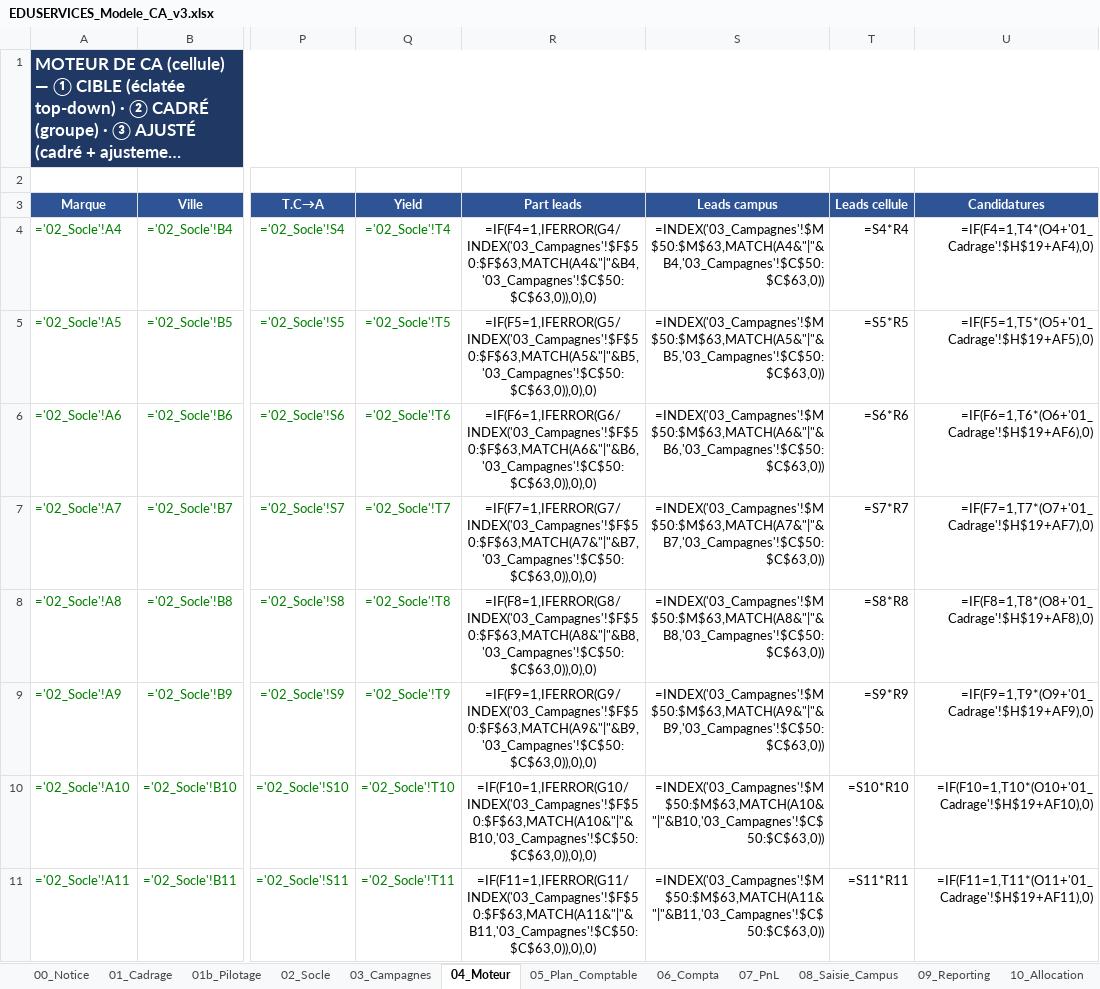
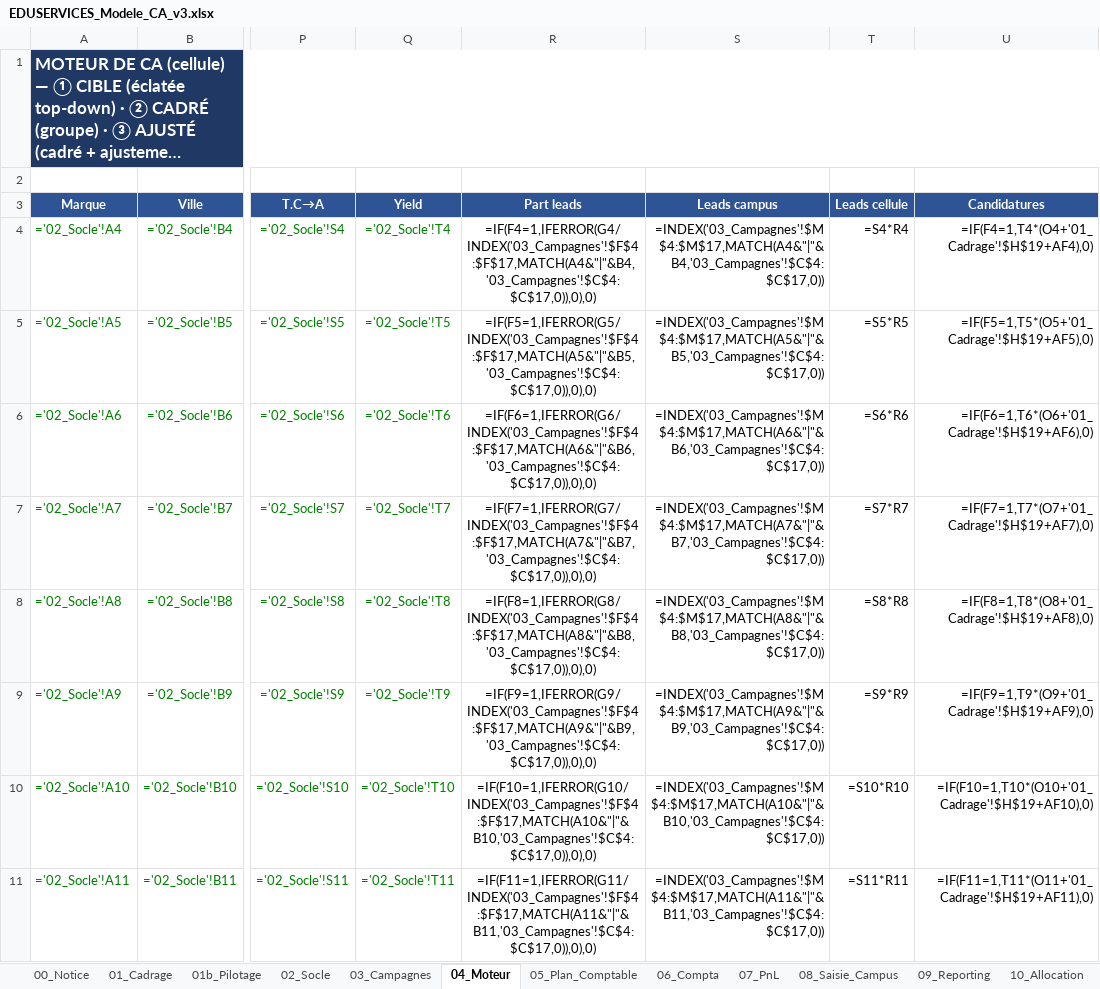
Before and after one commit to elmeziatims-art/demo5, an Excel workbook: eduservices/EDUSERVICES_Modele_CA_v3.xlsx, sheet 04_Moteur, drawn as a sheet; only a part is shown, gaps mark what is left out; long unchanged cells end in …; values as stored, in another font and other column widths than the file's, no borders; formulas without a stored value are shown as written; the diff covers the shown part only; the diff names each change by its address in the sheet, - before the commit and + after, or states it on an @@ line.

```diff
--- a/eduservices/EDUSERVICES_Modele_CA_v3.xlsx (sheet 04_Moteur)
+++ b/eduservices/EDUSERVICES_Modele_CA_v3.xlsx (sheet 04_Moteur)
-R4 (Part leads): =IF(F4=1,IFERROR(G4/INDEX('03_Campagnes'!$F$50:$F$63,MATCH(A4&"|"&B4,'03_Campagnes'!$C$50:$C$63,0)),0),0)
+R4 (Part leads): =IF(F4=1,IFERROR(G4/INDEX('03_Campagnes'!$F$4:$F$17,MATCH(A4&"|"&B4,'03_Campagnes'!$C$4:$C$17,0)),0),0)
-S4 (Leads campus): =INDEX('03_Campagnes'!$M$50:$M$63,MATCH(A4&"|"&B4,'03_Campagnes'!$C$50:$C$63,0))
+S4 (Leads campus): =INDEX('03_Campagnes'!$M$4:$M$17,MATCH(A4&"|"&B4,'03_Campagnes'!$C$4:$C$17,0))
-R5 (Part leads): =IF(F5=1,IFERROR(G5/INDEX('03_Campagnes'!$F$50:$F$63,MATCH(A5&"|"&B5,'03_Campagnes'!$C$50:$C$63,0)),0),0)
+R5 (Part leads): =IF(F5=1,IFERROR(G5/INDEX('03_Campagnes'!$F$4:$F$17,MATCH(A5&"|"&B5,'03_Campagnes'!$C$4:$C$17,0)),0),0)
-S5 (Leads campus): =INDEX('03_Campagnes'!$M$50:$M$63,MATCH(A5&"|"&B5,'03_Campagnes'!$C$50:$C$63,0))
+S5 (Leads campus): =INDEX('03_Campagnes'!$M$4:$M$17,MATCH(A5&"|"&B5,'03_Campagnes'!$C$4:$C$17,0))
-R6 (Part leads): =IF(F6=1,IFERROR(G6/INDEX('03_Campagnes'!$F$50:$F$63,MATCH(A6&"|"&B6,'03_Campagnes'!$C$50:$C$63,0)),0),0)
+R6 (Part leads): =IF(F6=1,IFERROR(G6/INDEX('03_Campagnes'!$F$4:$F$17,MATCH(A6&"|"&B6,'03_Campagnes'!$C$4:$C$17,0)),0),0)
-S6 (Leads campus): =INDEX('03_Campagnes'!$M$50:$M$63,MATCH(A6&"|"&B6,'03_Campagnes'!$C$50:$C$63,0))
+S6 (Leads campus): =INDEX('03_Campagnes'!$M$4:$M$17,MATCH(A6&"|"&B6,'03_Campagnes'!$C$4:$C$17,0))
-R7 (Part leads): =IF(F7=1,IFERROR(G7/INDEX('03_Campagnes'!$F$50:$F$63,MATCH(A7&"|"&B7,'03_Campagnes'!$C$50:$C$63,0)),0),0)
+R7 (Part leads): =IF(F7=1,IFERROR(G7/INDEX('03_Campagnes'!$F$4:$F$17,MATCH(A7&"|"&B7,'03_Campagnes'!$C$4:$C$17,0)),0),0)
-S7 (Leads campus): =INDEX('03_Campagnes'!$M$50:$M$63,MATCH(A7&"|"&B7,'03_Campagnes'!$C$50:$C$63,0))
+S7 (Leads campus): =INDEX('03_Campagnes'!$M$4:$M$17,MATCH(A7&"|"&B7,'03_Campagnes'!$C$4:$C$17,0))
-R8 (Part leads): =IF(F8=1,IFERROR(G8/INDEX('03_Campagnes'!$F$50:$F$63,MATCH(A8&"|"&B8,'03_Campagnes'!$C$50:$C$63,0)),0),0)
+R8 (Part leads): =IF(F8=1,IFERROR(G8/INDEX('03_Campagnes'!$F$4:$F$17,MATCH(A8&"|"&B8,'03_Campagnes'!$C$4:$C$17,0)),0),0)
-S8 (Leads campus): =INDEX('03_Campagnes'!$M$50:$M$63,MATCH(A8&"|"&B8,'03_Campagnes'!$C$50:$C$63,0))
+S8 (Leads campus): =INDEX('03_Campagnes'!$M$4:$M$17,MATCH(A8&"|"&B8,'03_Campagnes'!$C$4:$C$17,0))
-R9 (Part leads): =IF(F9=1,IFERROR(G9/INDEX('03_Campagnes'!$F$50:$F$63,MATCH(A9&"|"&B9,'03_Campagnes'!$C$50:$C$63,0)),0),0)
+R9 (Part leads): =IF(F9=1,IFERROR(G9/INDEX('03_Campagnes'!$F$4:$F$17,MATCH(A9&"|"&B9,'03_Campagnes'!$C$4:$C$17,0)),0),0)
-S9 (Leads campus): =INDEX('03_Campagnes'!$M$50:$M$63,MATCH(A9&"|"&B9,'03_Campagnes'!$C$50:$C$63,0))
+S9 (Leads campus): =INDEX('03_Campagnes'!$M$4:$M$17,MATCH(A9&"|"&B9,'03_Campagnes'!$C$4:$C$17,0))
-R10 (Part leads): =IF(F10=1,IFERROR(G10/INDEX('03_Campagnes'!$F$50:$F$63,MATCH(A10&"|"&B10,'03_Campagnes'!$C$50:$C$63,0)),0),0)
+R10 (Part leads): =IF(F10=1,IFERROR(G10/INDEX('03_Campagnes'!$F$4:$F$17,MATCH(A10&"|"&B10,'03_Campagnes'!$C$4:$C$17,0)),0),0)
-S10 (Leads campus): =INDEX('03_Campagnes'!$M$50:$M$63,MATCH(A10&"|"&B10,'03_Campagnes'!$C$50:$C$63,0))
+S10 (Leads campus): =INDEX('03_Campagnes'!$M$4:$M$17,MATCH(A10&"|"&B10,'03_Campagnes'!$C$4:$C$17,0))
-R11 (Part leads): =IF(F11=1,IFERROR(G11/INDEX('03_Campagnes'!$F$50:$F$63,MATCH(A11&"|"&B11,'03_Campagnes'!$C$50:$C$63,0)),0),0)
+R11 (Part leads): =IF(F11=1,IFERROR(G11/INDEX('03_Campagnes'!$F$4:$F$17,MATCH(A11&"|"&B11,'03_Campagnes'!$C$4:$C$17,0)),0),0)
-S11 (Leads campus): =INDEX('03_Campagnes'!$M$50:$M$63,MATCH(A11&"|"&B11,'03_Campagnes'!$C$50:$C$63,0))
+S11 (Leads campus): =INDEX('03_Campagnes'!$M$4:$M$17,MATCH(A11&"|"&B11,'03_Campagnes'!$C$4:$C$17,0))
```
Also changed, not shown: 100 edited cells elsewhere in this sheet, sheet 03_Campagnes, sheet 10_Allocation, sheet 01b_Pilotage, sheet 02_Socle, sheet 11_Reconciliation, sheet 09_Reporting, 1 other file.
